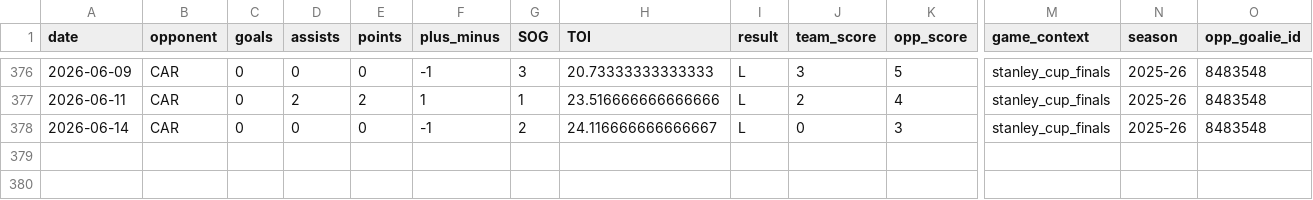
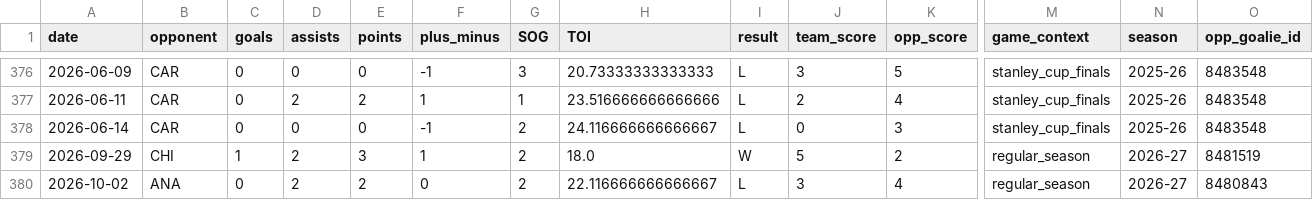
Before and after one commit to KylanHuynh7/Variance97, a CSV file: data/eichel_game_log_clean.csv, drawn as a sheet; only a part is shown, gaps mark what is left out; rows hold the shown columns only; the diff names each change by its address in the sheet, - before the commit and + after, or states it on an @@ line.

```diff
--- a/data/eichel_game_log_clean.csv
+++ b/data/eichel_game_log_clean.csv
+row 379: 2026-09-29 | CHI | 1 | 2 | 3 | 1 | 2 | 18.0 | W | 5 | 2 | regular_season | 2026-27 | 8481519
+row 380: 2026-10-02 | ANA | 0 | 2 | 2 | 0 | 2 | 22.116666666666667 | L | 3 | 4 | regular_season | 2026-27 | 8480843
```
Also changed, not shown: data/draisaitl_game_log_clean.csv, data/goalie_game_logs.csv, 12 other files.
